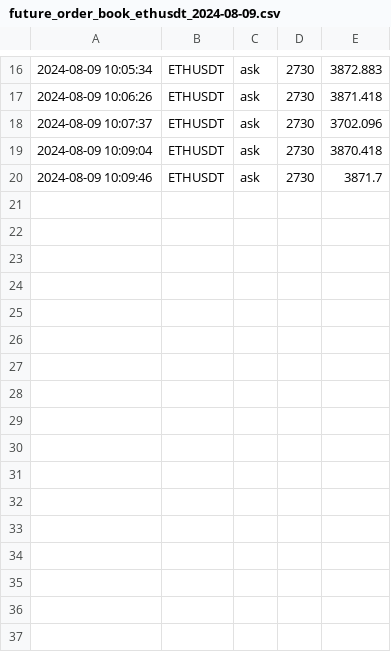
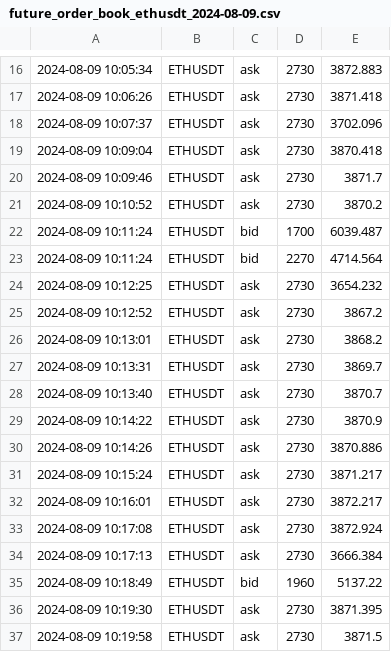
Before and after one commit to caotuanvu123/test_host, a CSV file: csv/futures/future_order_book_ethusdt_2024-08-09.csv, drawn as a sheet; only a part is shown, gaps mark what is left out; the diff names each change by its address in the sheet, - before the commit and + after, or states it on an @@ line.

```diff
--- a/csv/futures/future_order_book_ethusdt_2024-08-09.csv
+++ b/csv/futures/future_order_book_ethusdt_2024-08-09.csv
+row 21: 2024-08-09 10:10:52 | ETHUSDT | ask | 2730 | 3870.2
+row 22: 2024-08-09 10:11:24 | ETHUSDT | bid | 1700 | 6039.487
+row 23: 2024-08-09 10:11:24 | ETHUSDT | bid | 2270 | 4714.564
+row 24: 2024-08-09 10:12:25 | ETHUSDT | ask | 2730 | 3654.232
+row 25: 2024-08-09 10:12:52 | ETHUSDT | ask | 2730 | 3867.2
+row 26: 2024-08-09 10:13:01 | ETHUSDT | ask | 2730 | 3868.2
+row 27: 2024-08-09 10:13:31 | ETHUSDT | ask | 2730 | 3869.7
+row 28: 2024-08-09 10:13:40 | ETHUSDT | ask | 2730 | 3870.7
+row 29: 2024-08-09 10:14:22 | ETHUSDT | ask | 2730 | 3870.9
+row 30: 2024-08-09 10:14:26 | ETHUSDT | ask | 2730 | 3870.886
+row 31: 2024-08-09 10:15:24 | ETHUSDT | ask | 2730 | 3871.217
+row 32: 2024-08-09 10:16:01 | ETHUSDT | ask | 2730 | 3872.217
+row 33: 2024-08-09 10:17:08 | ETHUSDT | ask | 2730 | 3872.924
+row 34: 2024-08-09 10:17:13 | ETHUSDT | ask | 2730 | 3666.384
+row 35: 2024-08-09 10:18:49 | ETHUSDT | bid | 1960 | 5137.22
+row 36: 2024-08-09 10:19:30 | ETHUSDT | ask | 2730 | 3871.395
+row 37: 2024-08-09 10:19:58 | ETHUSDT | ask | 2730 | 3871.5
```
Also changed, not shown: csv/futures/future_order_book_solusdt_2024-08-09.csv, csv/spots/future_order_book_ethusdt_2024-08-09.csv, 2 other files.
